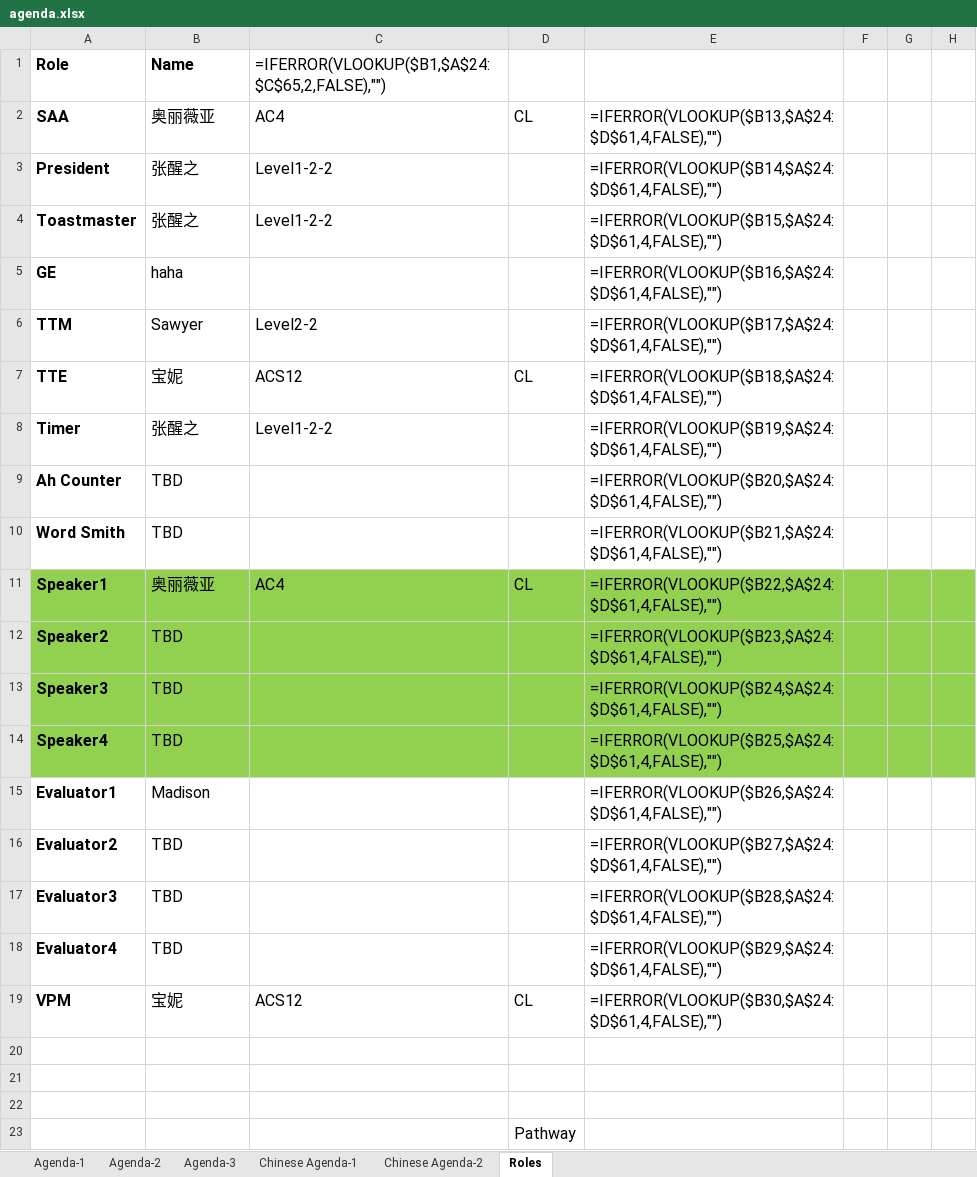
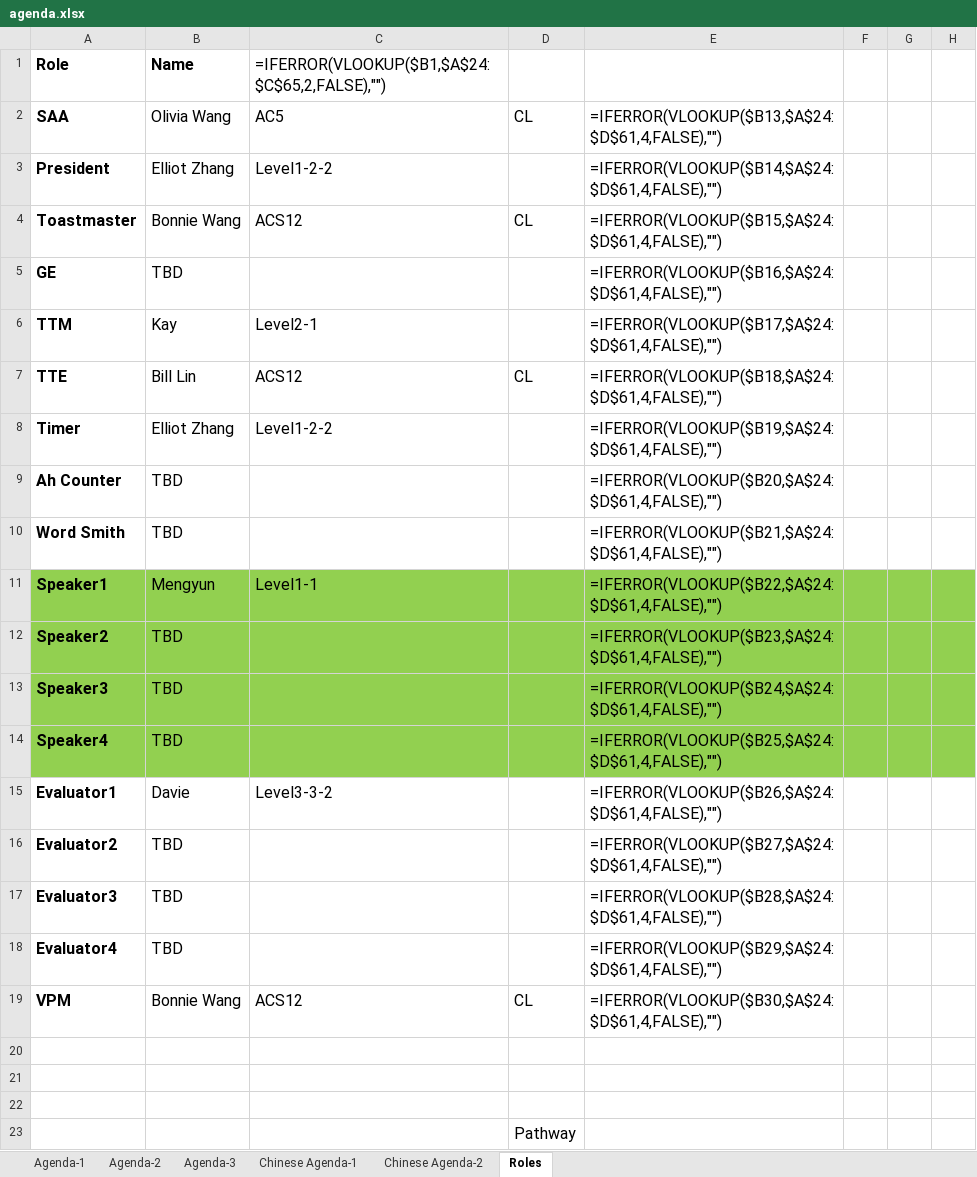
Before and after one commit to elliotzh/ms-toastmaster, an Excel workbook: agenda_generator/output/agenda.xlsx, sheet Roles, drawn as a sheet; only a part is shown; values as stored, in another font and other column widths than the file's, no borders; formulas without a stored value are shown as written; the diff names each change by its address in the sheet, - before the commit and + after, or states it on an @@ line.

```diff
--- a/agenda_generator/output/agenda.xlsx (sheet Roles)
+++ b/agenda_generator/output/agenda.xlsx (sheet Roles)
-B2: 奥丽薇亚
+B2: Olivia Wang
-C2: AC4
+C2: AC5
-B3: 张醒之
+B3: Elliot Zhang
-B4: 张醒之
+B4: Bonnie Wang
-C4: Level1-2-2
+C4: ACS12
-D4: (empty)
+D4: CL
-B5: haha
+B5: TBD
-B6: Sawyer
+B6: Kay
-C6: Level2-2
+C6: Level2-1
-B7: 宝妮
+B7: Bill Lin
-B8: 张醒之
+B8: Elliot Zhang
-B11: 奥丽薇亚
+B11: Mengyun
-C11: AC4
+C11: Level1-1
-D11: CL
+D11: (empty)
-B15: Madison
+B15: Davie
-C15: (empty)
+C15: Level3-3-2
-B19: 宝妮
+B19: Bonnie Wang
```
Also changed, not shown: sheet Agenda-1, sheet Chinese Agenda-1, 2 other files.
